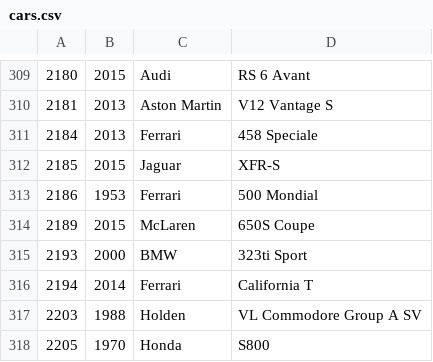
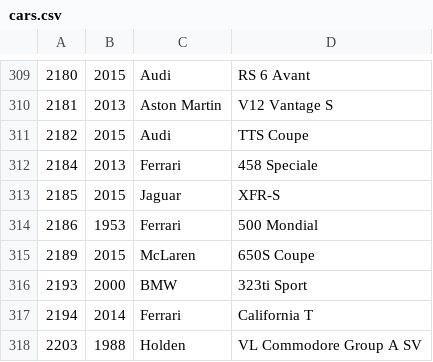
Before and after one commit to bluemanos/forza-motorsport-car-track-ordinal, a CSV file: fm8/cars.csv, drawn as a sheet; only a part is shown, gaps mark what is left out; the shorter side is filled out with more unchanged rows.

Commit message:
Audi TTS Coupe

```diff
--- a/fm8/cars.csv
+++ b/fm8/cars.csv
@@ -310,2 +310,3 @@
 2181,2013,Aston Martin,V12 Vantage S
+2182,2015,Audi,TTS Coupe
 2184,2013,Ferrari,458 Speciale
```
Also changed, not shown: 2 other files.
